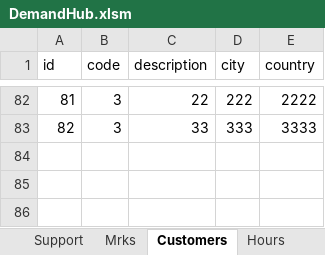
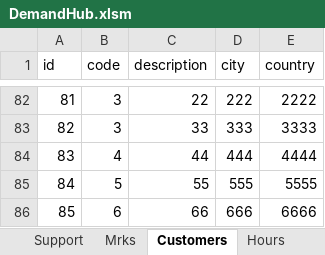
Before and after one commit to RobsonLF/DemandHub, an Excel workbook: DemandHub.xlsm, sheet Customers, drawn as a sheet; only a part is shown, gaps mark what is left out; values as stored, in another font and other column widths than the file's, no borders; table styles not drawn; the diff names each change by its address in the sheet, - before the commit and + after, or states it on an @@ line.

Commit message:
Listview e botão de novo do customer ok

```diff
--- a/DemandHub.xlsm (sheet Customers)
+++ b/DemandHub.xlsm (sheet Customers)
+row 84: 83 | 4 | 44 | 444 | 4444
+row 85: 84 | 5 | 55 | 555 | 5555
+row 86: 85 | 6 | 66 | 666 | 6666
```
